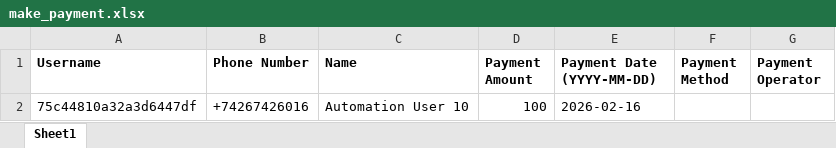
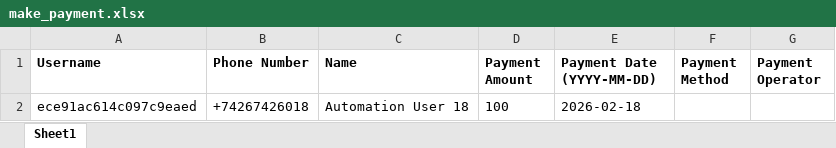
Before and after one commit to dimagi/dimagi-qa-ccc, an Excel workbook: test_data/make_payment.xlsx, sheet Sheet1, drawn as a sheet; values as stored, in another font and other column widths than the file's, no borders; removed rows and columns are numbered as before the commit, all else as after; the diff names each change by its address in the sheet, - before the commit and + after, or states it on an @@ line.

```diff
--- a/test_data/make_payment.xlsx (sheet Sheet1)
+++ b/test_data/make_payment.xlsx (sheet Sheet1)
-row 2: 75c44810a32a3d6447df | +74267426016 | Automation User 10 | 100 | 2026-02-16
+row 2: ece91ac614c097c9eaed | +74267426018 | Automation User 18 | 100 | 2026-02-18
```
Also changed, not shown: 17 other files.
